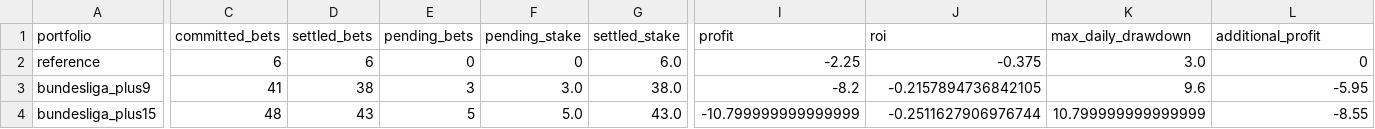
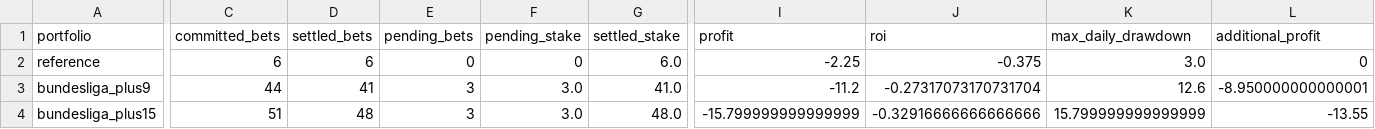
Before and after one commit to Mohamed-Ali-SOBHI/ScorePredict, a CSV file: comparison.csv, drawn as a sheet; only a part is shown, gaps mark what is left out; the diff names each change by its address in the sheet, - before the commit and + after, or states it on an @@ line.

```diff
--- a/comparison.csv
+++ b/comparison.csv
-C3 (committed_bets): 41
+C3 (committed_bets): 44
-D3 (settled_bets): 38
+D3 (settled_bets): 41
-G3 (settled_stake): 38.0
+G3 (settled_stake): 41.0
-I3 (profit): -8.2
+I3 (profit): -11.2
-J3 (roi): -0.2157894736842105
+J3 (roi): -0.27317073170731704
-K3 (max_daily_drawdown): 9.6
+K3 (max_daily_drawdown): 12.6
-L3 (additional_profit): -5.95
+L3 (additional_profit): -8.950000000000001
-C4 (committed_bets): 48
+C4 (committed_bets): 51
-D4 (settled_bets): 43
+D4 (settled_bets): 48
-E4 (pending_bets): 5
+E4 (pending_bets): 3
-F4 (pending_stake): 5.0
+F4 (pending_stake): 3.0
-G4 (settled_stake): 43.0
+G4 (settled_stake): 48.0
-I4 (profit): -10.799999999999999
+I4 (profit): -15.799999999999999
-J4 (roi): -0.2511627906976744
+J4 (roi): -0.32916666666666666
-K4 (max_daily_drawdown): 10.799999999999999
+K4 (max_daily_drawdown): 15.799999999999999
-L4 (additional_profit): -8.55
+L4 (additional_profit): -13.55
```
Also changed, not shown: tickets.csv, 7 other files.
